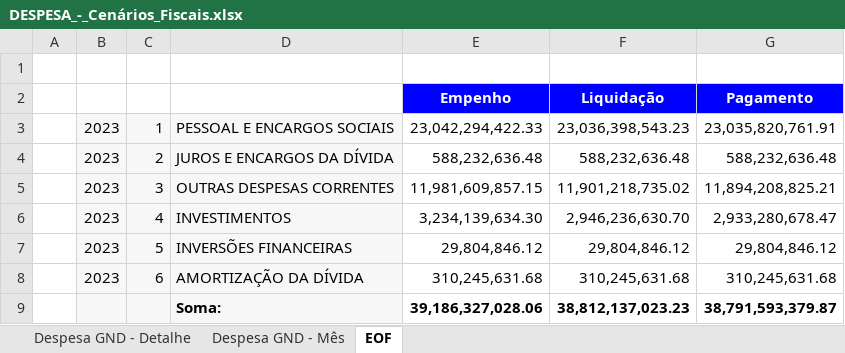
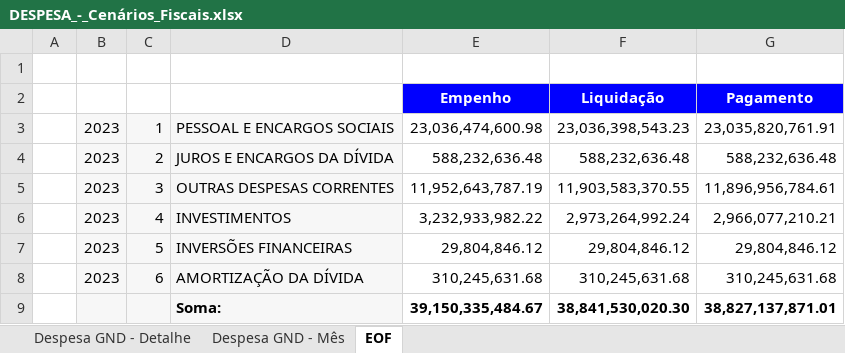
Before and after one commit to raphaellima1/Relatorio_Receita_Publicacao, an Excel workbook: 0 - DADOS/DESPESA_-_Cenários_Fiscais.xlsx, sheet EOF, drawn as a sheet; values as stored, in another font and other column widths than the file's, no borders; removed rows and columns are numbered as before the commit, all else as after; the diff names each change by its address in the sheet, - before the commit and + after, or states it on an @@ line.

```diff
--- a/0 - DADOS/DESPESA_-_Cenários_Fiscais.xlsx (sheet EOF)
+++ b/0 - DADOS/DESPESA_-_Cenários_Fiscais.xlsx (sheet EOF)
-E3: 23,042,294,422.33
+E3: 23,036,474,600.98
-E5: 11,981,609,857.15
+E5: 11,952,643,787.19
-F5: 11,901,218,735.02
+F5: 11,903,583,370.55
-G5: 11,894,208,825.21
+G5: 11,896,956,784.61
-E6: 3,234,139,634.30
+E6: 3,232,933,982.22
-F6: 2,946,236,630.70
+F6: 2,973,264,992.24
-G6: 2,933,280,678.47
+G6: 2,966,077,210.21
-row 9:  |  |  | Soma: | 39,186,327,028.06 | 38,812,137,023.23 | 38,791,593,379.87
+row 9:  |  |  | Soma: | 39,150,335,484.67 | 38,841,530,020.30 | 38,827,137,871.01
```
Also changed, not shown: sheet Despesa GND - Mês, sheet Despesa GND - Detalhe, 0 - DADOS/Antigo/DESPESA_-_Cenários_Fiscais.xlsx, 23 other files.
